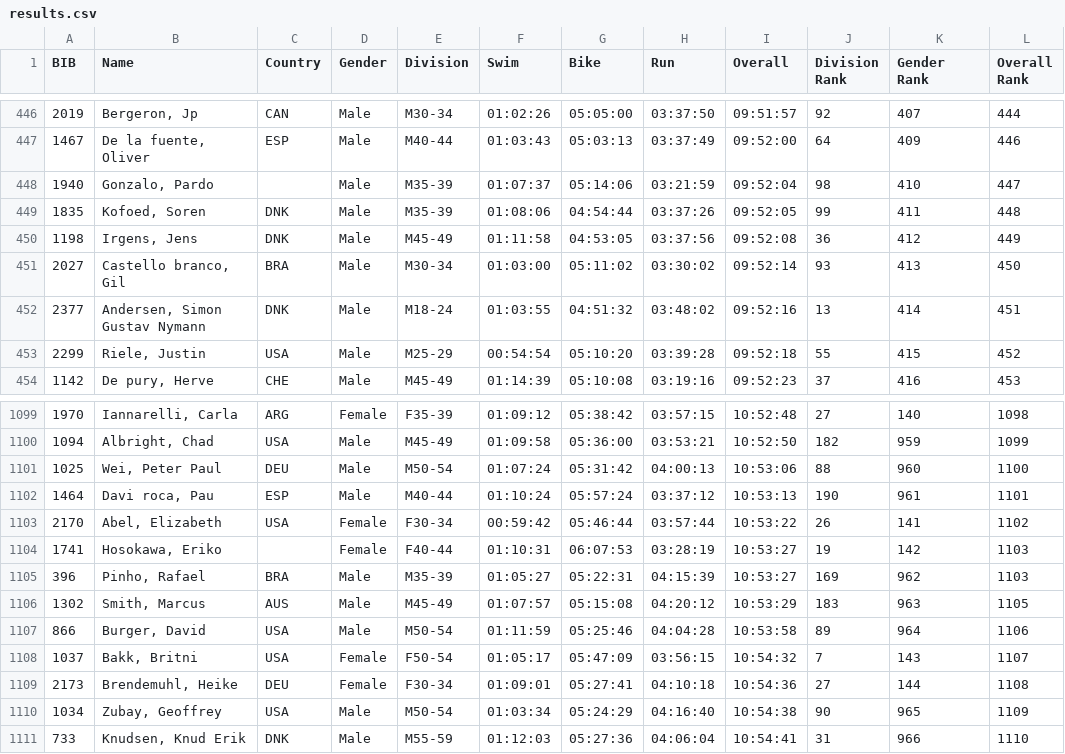
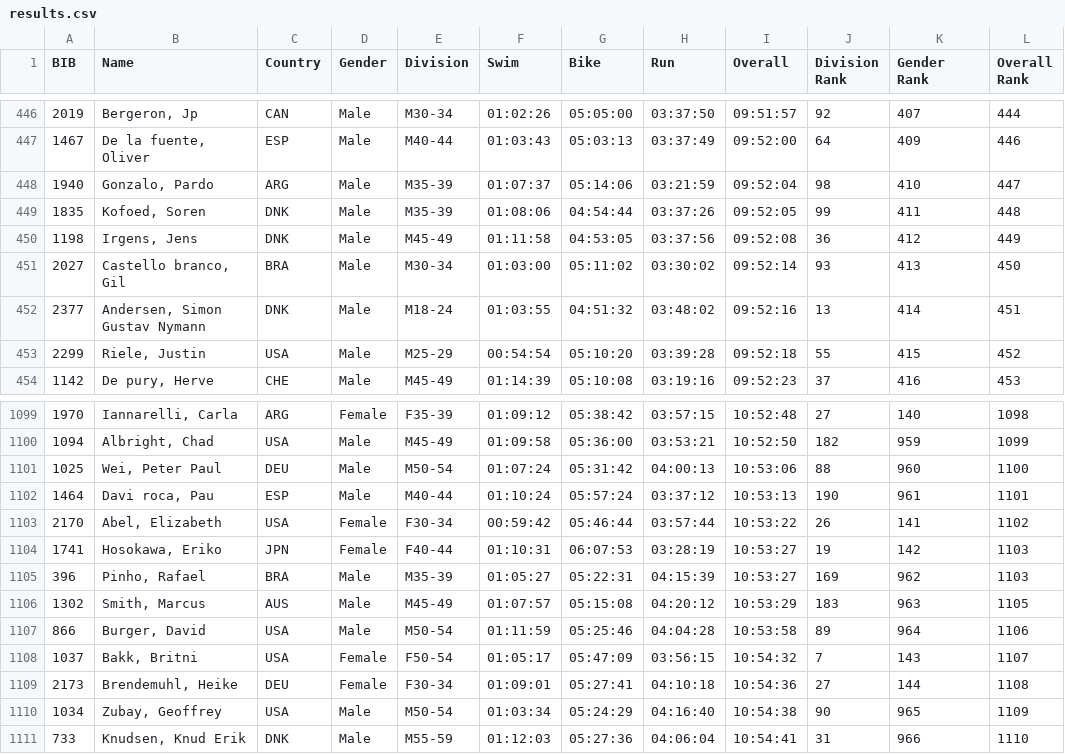
Before and after one commit to Luyyss/iron_man_2019_stats, a CSV file: results.csv, drawn as a sheet; only a part is shown, gaps mark what is left out; the diff names each change by its address in the sheet, - before the commit and + after, or states it on an @@ line.

```diff
--- a/results.csv
+++ b/results.csv
-C448 (Country): (empty)
+C448 (Country): ARG
-C1104 (Country): (empty)
+C1104 (Country): JPN
```
Also changed, not shown: 5 other files.
